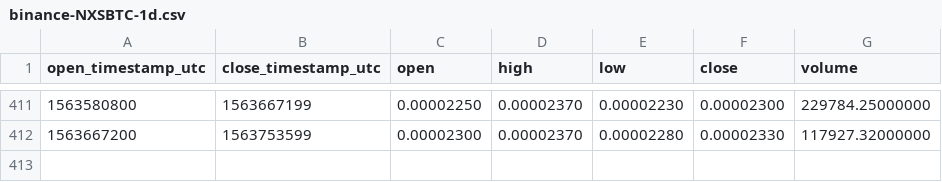
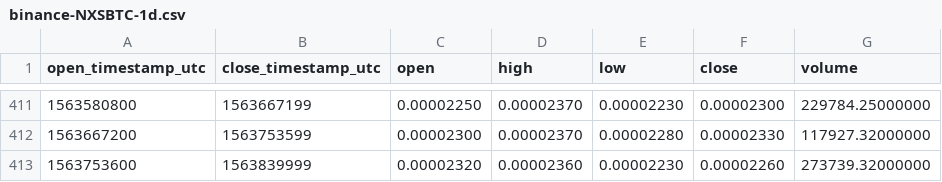
Before and after one commit to cryptobigbro/binance-NXSBTC, a CSV file: binance-NXSBTC-1d.csv, drawn as a sheet; only a part is shown, gaps mark what is left out; the diff names each change by its address in the sheet, - before the commit and + after, or states it on an @@ line.

```diff
--- a/binance-NXSBTC-1d.csv
+++ b/binance-NXSBTC-1d.csv
+row 413: 1563753600 | 1563839999 | 0.00002320 | 0.00002360 | 0.00002230 | 0.00002260 | 273739.32000000
```
Also changed, not shown: binance-NXSBTC-1h.csv.
